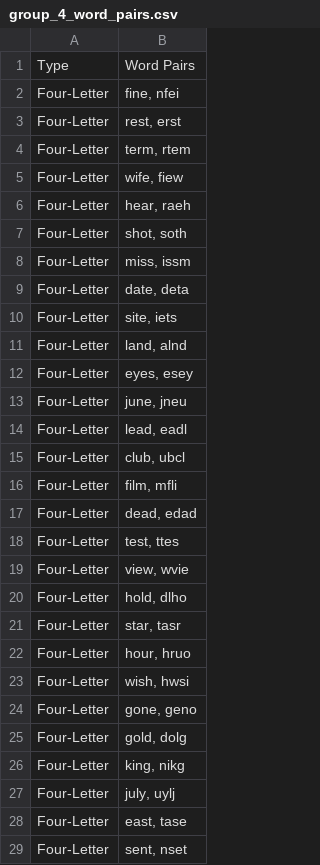
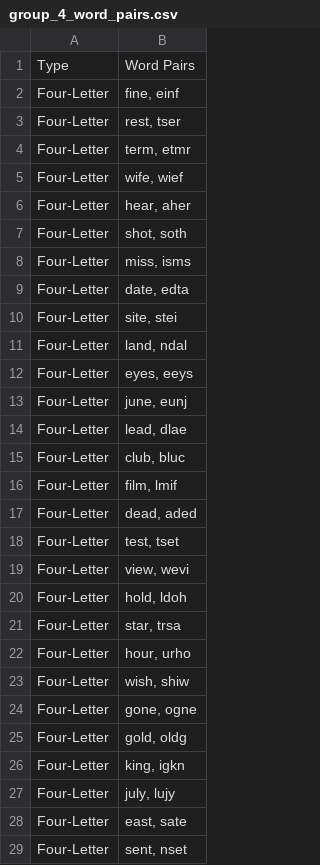
Before and after one commit to lynde-m-folsom/Anag_Stats, a CSV file: anag_stats_/Making Anagrams/group_4_word_pairs.csv, drawn as a sheet; only a part is shown; the diff covers the shown part only.

```diff
--- a/anag_stats_/Making Anagrams/group_4_word_pairs.csv
+++ b/anag_stats_/Making Anagrams/group_4_word_pairs.csv
@@ -1,29 +1,29 @@
 Type,Word Pairs
-Four-Letter,"fine, nfei"
-Four-Letter,"rest, erst"
-Four-Letter,"term, rtem"
-Four-Letter,"wife, fiew"
-Four-Letter,"hear, raeh"
+Four-Letter,"fine, einf"
+Four-Letter,"rest, tser"
+Four-Letter,"term, etmr"
+Four-Letter,"wife, wief"
+Four-Letter,"hear, aher"
 Four-Letter,"shot, soth"
-Four-Letter,"miss, issm"
-Four-Letter,"date, deta"
-Four-Letter,"site, iets"
-Four-Letter,"land, alnd"
-Four-Letter,"eyes, esey"
-Four-Letter,"june, jneu"
-Four-Letter,"lead, eadl"
-Four-Letter,"club, ubcl"
-Four-Letter,"film, mfli"
-Four-Letter,"dead, edad"
-Four-Letter,"test, ttes"
-Four-Letter,"view, wvie"
-Four-Letter,"hold, dlho"
-Four-Letter,"star, tasr"
-Four-Letter,"hour, hruo"
-Four-Letter,"wish, hwsi"
-Four-Letter,"gone, geno"
-Four-Letter,"gold, dolg"
-Four-Letter,"king, nikg"
-Four-Letter,"july, uylj"
-Four-Letter,"east, tase"
+Four-Letter,"miss, isms"
+Four-Letter,"date, edta"
+Four-Letter,"site, stei"
+Four-Letter,"land, ndal"
+Four-Letter,"eyes, eeys"
+Four-Letter,"june, eunj"
+Four-Letter,"lead, dlae"
+Four-Letter,"club, bluc"
+Four-Letter,"film, lmif"
+Four-Letter,"dead, aded"
+Four-Letter,"test, tset"
+Four-Letter,"view, wevi"
+Four-Letter,"hold, ldoh"
+Four-Letter,"star, trsa"
+Four-Letter,"hour, urho"
+Four-Letter,"wish, shiw"
+Four-Letter,"gone, ogne"
+Four-Letter,"gold, oldg"
+Four-Letter,"king, igkn"
+Four-Letter,"july, lujy"
+Four-Letter,"east, sate"
 Four-Letter,"sent, nset"
```
Also changed, not shown: 106 edited cells elsewhere in this file, anag_stats_/Making Anagrams/group_1_word_pairs.csv, anag_stats_/Making Anagrams/group_2_word_pairs.csv, 5 other files.
